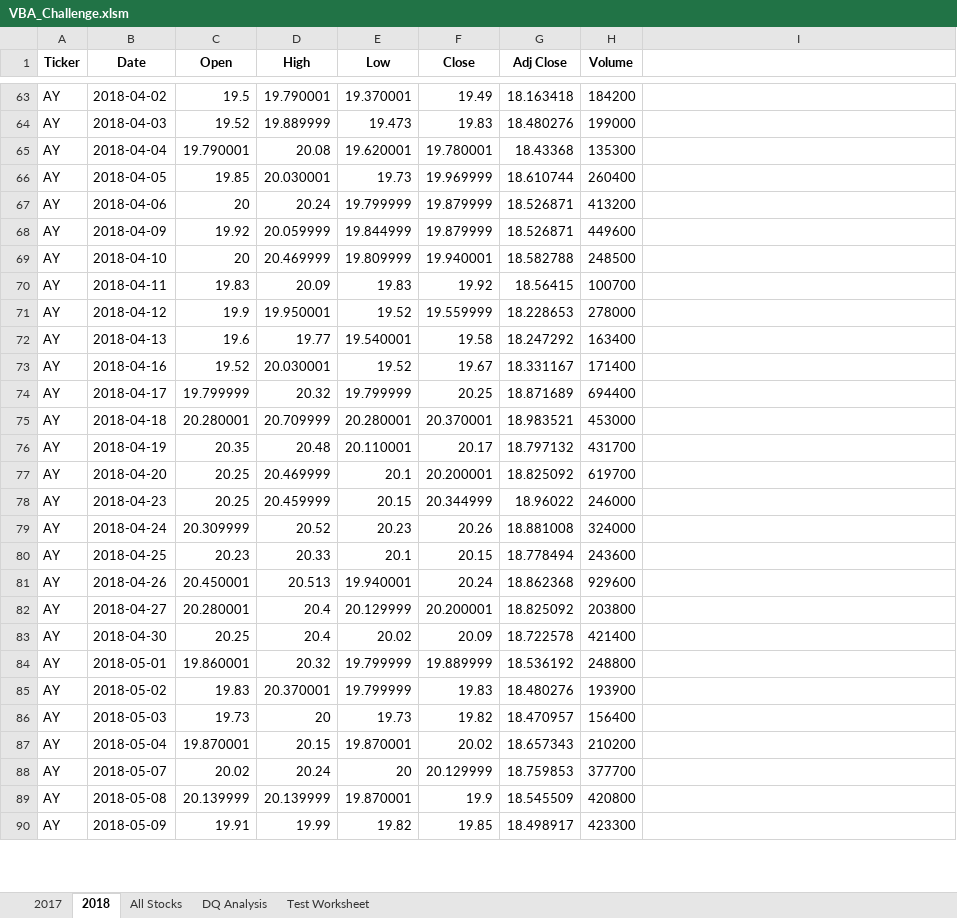
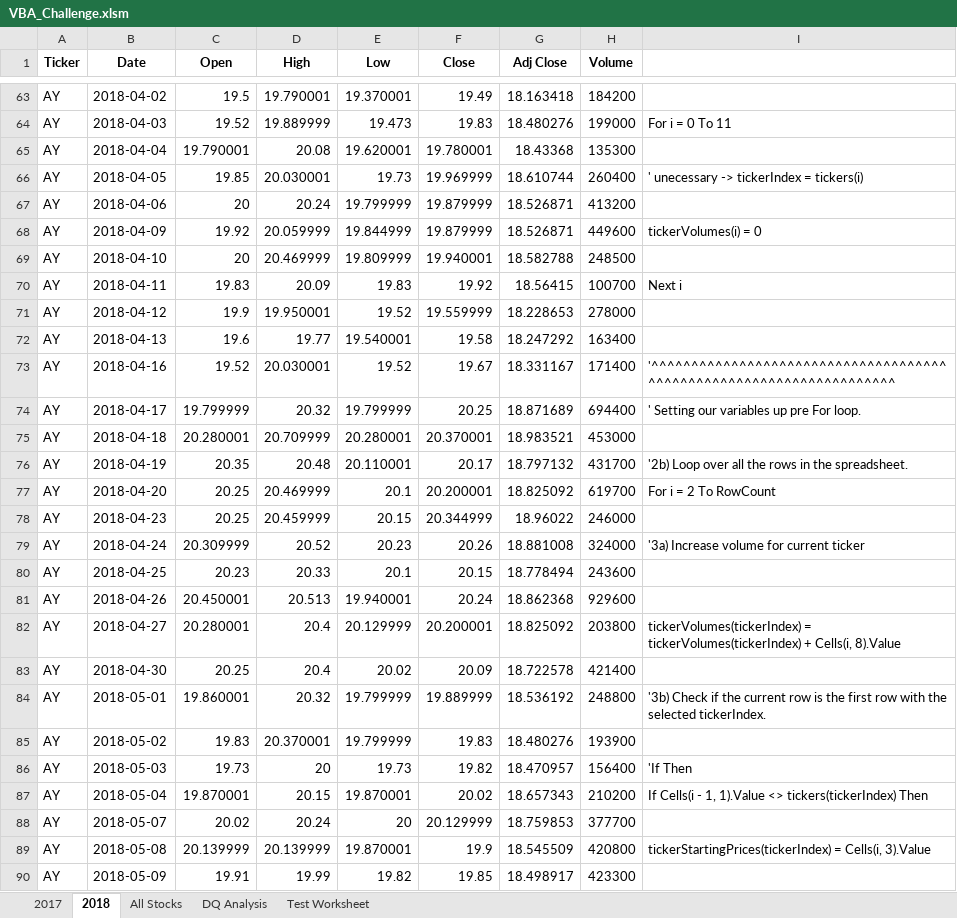
Before and after one commit to yikesbadatnames/Stock_Analysis, an Excel workbook: VBA_Challenge.xlsm, sheet 2018, drawn as a sheet; only a part is shown, gaps mark what is left out; values as stored, in another font and other column widths than the file's, no borders; the diff covers the shown part only; the diff names each change by its address in the sheet, - before the commit and + after, or states it on an @@ line.

```diff
--- a/VBA_Challenge.xlsm (sheet 2018)
+++ b/VBA_Challenge.xlsm (sheet 2018)
-I64: (empty)
+I64: For i = 0 To 11
-I66: (empty)
+I66: ' unecessary -> tickerIndex = tickers(i)
-I68: (empty)
+I68: tickerVolumes(i) = 0
-I70: (empty)
+I70: Next i
-I73: (empty)
+I73: '^^^^^^^^^^^^^^^^^^^^^^^^^^^^^^^^^^^^^^^^^^^^^^^^^^^^^^^^^^^^^^^^^^^^
-I74: (empty)
+I74: ' Setting our variables up pre For loop.
-I76: (empty)
+I76: '2b) Loop over all the rows in the spreadsheet.
-I77: (empty)
+I77: For i = 2 To RowCount
-I79: (empty)
+I79: '3a) Increase volume for current ticker
-I82: (empty)
+I82: tickerVolumes(tickerIndex) = tickerVolumes(tickerIndex) + Cells(i, 8).Value
-I84: (empty)
+I84: '3b) Check if the current row is the first row with the selected tickerIndex.
-I86: (empty)
+I86: 'If Then
-I87: (empty)
+I87: If Cells(i - 1, 1).Value <> tickers(tickerIndex) Then
-I89: (empty)
+I89: tickerStartingPrices(tickerIndex) = Cells(i, 3).Value
```
Also changed, not shown: 79 edited cells elsewhere in this sheet, sheet All Stocks.
